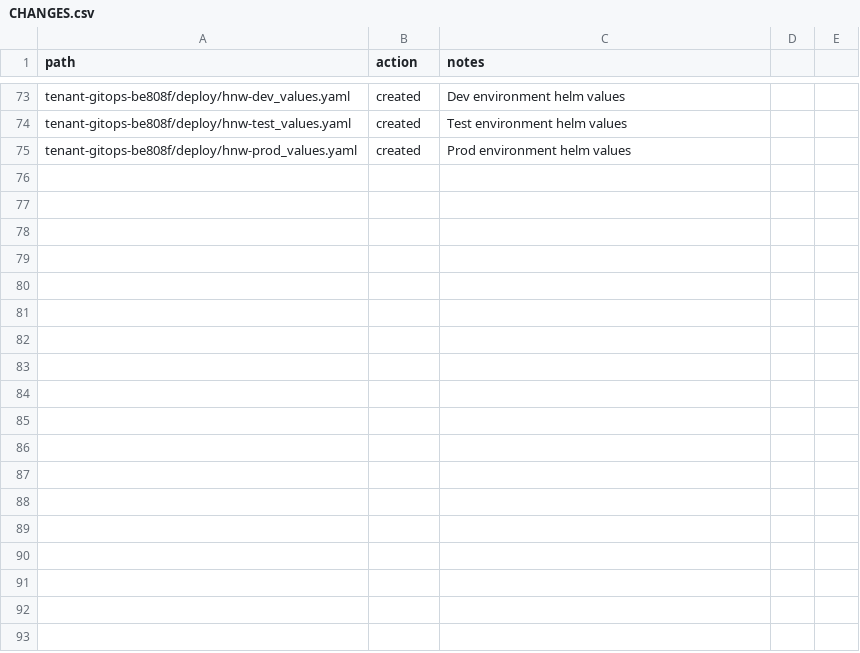
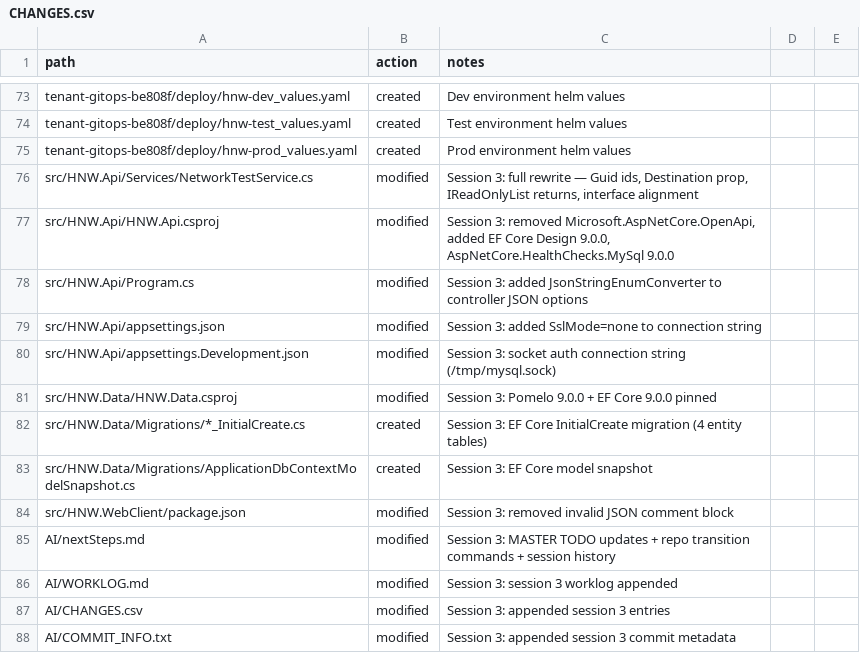
Before and after one commit to rloisell/HelloNetworkWorld, a CSV file: AI/CHANGES.csv, drawn as a sheet; only a part is shown, gaps mark what is left out; the diff names each change by its address in the sheet, - before the commit and + after, or states it on an @@ line.

Commit message:
chore: local dev deployment - fix build errors, EF Core migration, socket auth
Session 3: Make scaffold build and run locally matching DSC-modernization pattern.

Build fixes:
- Rewrite NetworkTestService.cs (Guid ids, Destination prop, IReadOnlyList returns,
  interface method alignment, NotFoundException pattern)
- Remove Microsoft.AspNetCore.OpenApi 10.x (conflicts with Swashbuckle 6.x)
- Pin Pomelo 9.0.0, EF Core 9.0.0, add EF Design + HealthChecks.MySql 9.0.0
- Add JsonStringEnumConverter for API enum serialization
- Remove invalid JSON comment from package.json

Database and migrations:
- InitialCreate migration (4 entity tables)
- Socket auth connection string: /tmp/mysql.sock, hnw_dev, rloisell

Local dev stack verified:
- API: http://localhost:5200 (Swagger, health checks, CRUD - all 2xx)
- Frontend: http://localhost:5175 (Vite proxy to API)
- MariaDB: hnw_dev on /tmp/mysql.sock (no collision with dsc_dev)

Docs:
- Repo transition commands (rloisell to bcgov-c) in AI/nextSteps.md
- Rewritten docs/local-development/README.md with verified setup
- AI tracking updates (WORKLOG, CHANGES, COMMIT_INFO)

```diff
--- a/AI/CHANGES.csv
+++ b/AI/CHANGES.csv
+row 76: src/HNW.Api/Services/NetworkTestService.cs | modified | Session 3: full rewrite — Guid ids, Destination prop, IReadOnlyList returns, interface alignment
+row 77: src/HNW.Api/HNW.Api.csproj | modified | Session 3: removed Microsoft.AspNetCore.OpenApi, added EF Core Design 9.0.0, AspNetCore.HealthChecks.MySql 9.0.0
+row 78: src/HNW.Api/Program.cs | modified | Session 3: added JsonStringEnumConverter to controller JSON options
+row 79: src/HNW.Api/appsettings.json | modified | Session 3: added SslMode=none to connection string
+row 80: src/HNW.Api/appsettings.Development.json | modified | Session 3: socket auth connection string (/tmp/mysql.sock)
+row 81: src/HNW.Data/HNW.Data.csproj | modified | Session 3: Pomelo 9.0.0 + EF Core 9.0.0 pinned
+row 82: src/HNW.Data/Migrations/*_InitialCreate.cs | created | Session 3: EF Core InitialCreate migration (4 entity tables)
+row 83: src/HNW.Data/Migrations/ApplicationDbContextModelSnapshot.cs | created | Session 3: EF Core model snapshot
+row 84: src/HNW.WebClient/package.json | modified | Session 3: removed invalid JSON comment block
+row 85: AI/nextSteps.md | modified | Session 3: MASTER TODO updates + repo transition commands + session history
+row 86: AI/WORKLOG.md | modified | Session 3: session 3 worklog appended
+row 87: AI/CHANGES.csv | modified | Session 3: appended session 3 entries
+row 88: AI/COMMIT_INFO.txt | modified | Session 3: appended session 3 commit metadata
```
Also changed, not shown: 15 other files.
